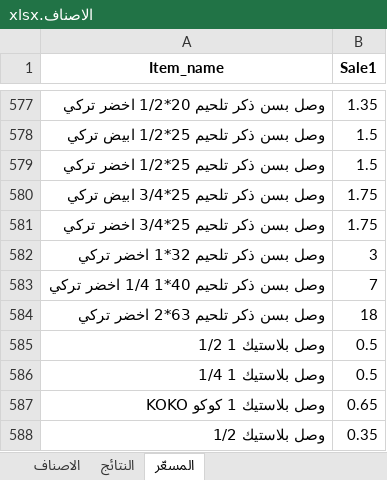
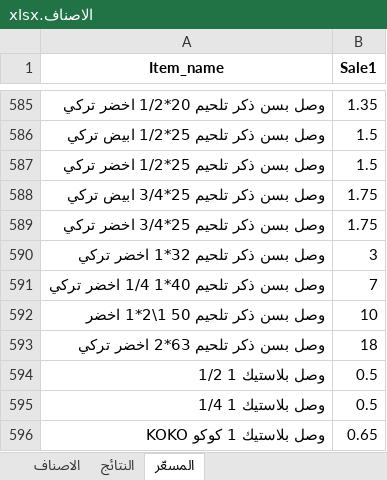
Before and after one commit to dabbousbasta/ITEM_PRICES, an Excel workbook: الاصناف.xlsx, sheet المسعّر, drawn as a sheet; only a part is shown, gaps mark what is left out; the shorter side is filled out with more unchanged rows; values as stored, in another font and other column widths than the file's, no borders; the diff covers the shown part only; the diff names each change by its address in the sheet, - before the commit and + after, or states it on an @@ line.

```diff
--- a/الاصناف.xlsx (sheet المسعّر)
+++ b/الاصناف.xlsx (sheet المسعّر)
+row 592: وصل بسن ذكر تلحيم 50 1\2*1 اخضر | 10
```
Also changed, not shown: 10 added rows elsewhere in this sheet, sheet النتائج, sheet الاصناف.
